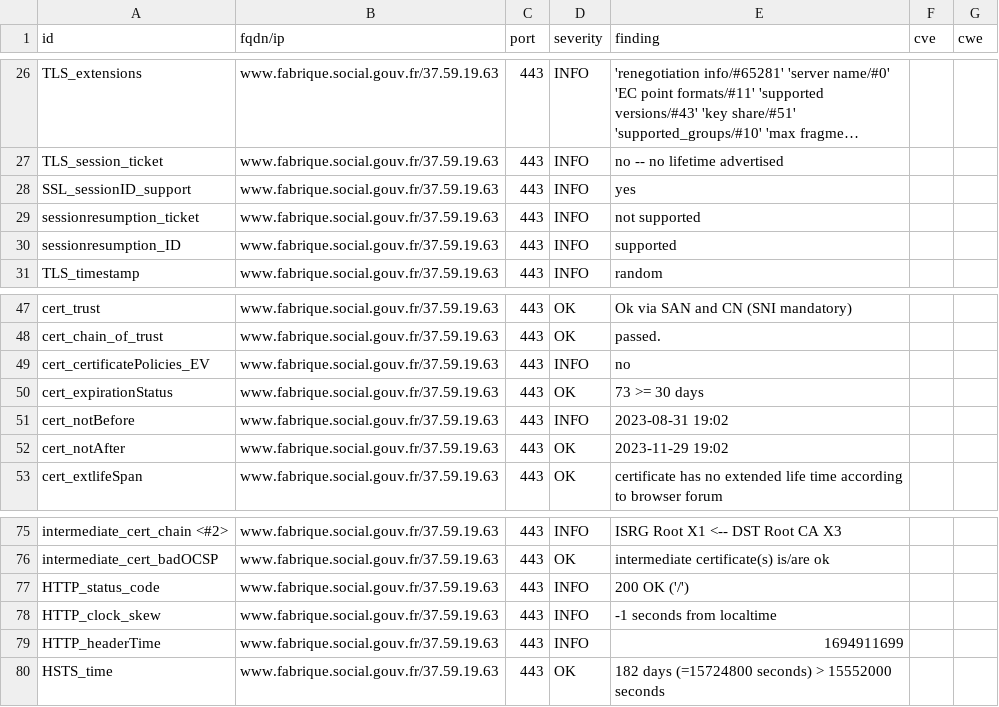
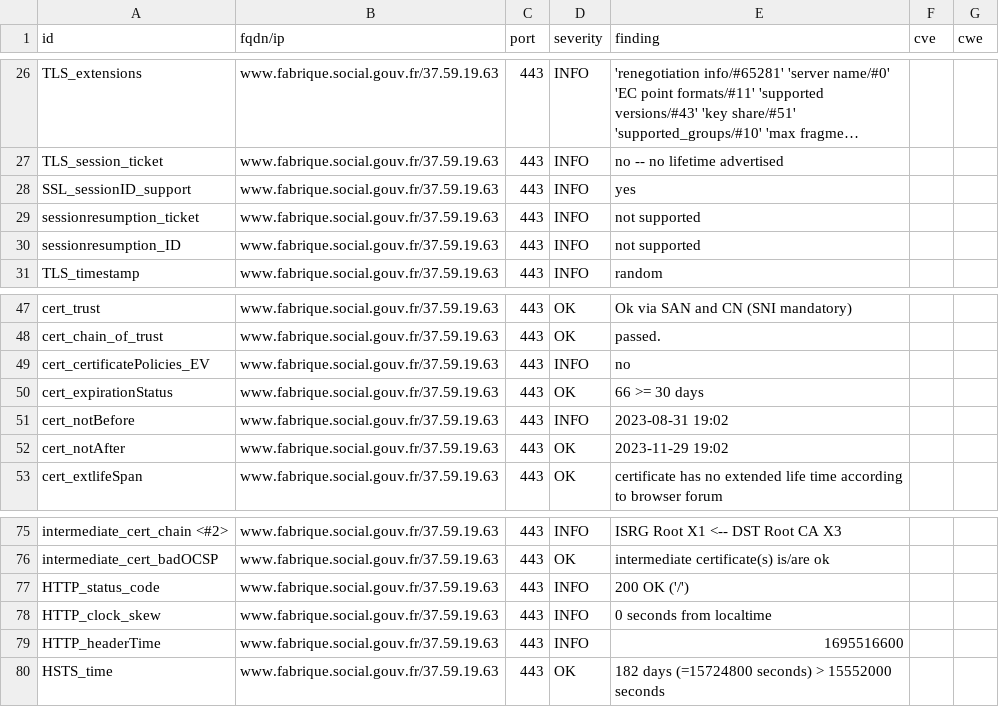
Before and after one commit to villesinternet/dashlord-collectivites, a CSV file: results/aHR0cHM6Ly93d3cuZmFicmlxdWUuc29jaWFsLmdvdXYuZnI=/testssl.csv, drawn as a sheet; only a part is shown, gaps mark what is left out; long unchanged cells end in ….

```diff
--- a/results/aHR0cHM6Ly93d3cuZmFicmlxdWUuc29jaWFsLmdvdXYuZnI=/testssl.csv
+++ b/results/aHR0cHM6Ly93d3cuZmFicmlxdWUuc29jaWFsLmdvdXYuZnI=/testssl.csv
@@ -29,3 +29,3 @@
 "sessionresumption_ticket","www.fabrique.social.gouv.fr/37.59.19.63","443","INFO","not supported","",""
-"sessionresumption_ID","www.fabrique.social.gouv.fr/37.59.19.63","443","INFO","supported","",""
+"sessionresumption_ID","www.fabrique.social.gouv.fr/37.59.19.63","443","INFO","not supported","",""
 "TLS_timestamp","www.fabrique.social.gouv.fr/37.59.19.63","443","INFO","random","",""
@@ -49,3 +49,3 @@
 "cert_certificatePolicies_EV","www.fabrique.social.gouv.fr/37.59.19.63","443","INFO","no","",""
-"cert_expirationStatus","www.fabrique.social.gouv.fr/37.59.19.63","443","OK","73 >= 30 days","",""
+"cert_expirationStatus","www.fabrique.social.gouv.fr/37.59.19.63","443","OK","66 >= 30 days","",""
 "cert_notBefore","www.fabrique.social.gouv.fr/37.59.19.63","443","INFO","2023-08-31 19:02","",""
@@ -77,4 +77,4 @@
 "HTTP_status_code","www.fabrique.social.gouv.fr/37.59.19.63","443","INFO","200 OK ('/')","",""
-"HTTP_clock_skew","www.fabrique.social.gouv.fr/37.59.19.63","443","INFO","-1 seconds from localtime","",""
-"HTTP_headerTime","www.fabrique.social.gouv.fr/37.59.19.63","443","INFO","1694911699","",""
+"HTTP_clock_skew","www.fabrique.social.gouv.fr/37.59.19.63","443","INFO","0 seconds from localtime","",""
+"HTTP_headerTime","www.fabrique.social.gouv.fr/37.59.19.63","443","INFO","1695516600","",""
 "HSTS_time","www.fabrique.social.gouv.fr/37.59.19.63","443","OK","182 days (=15724800 seconds) > 15552000 seconds","",""
```
Also changed, not shown: 14 other files.
